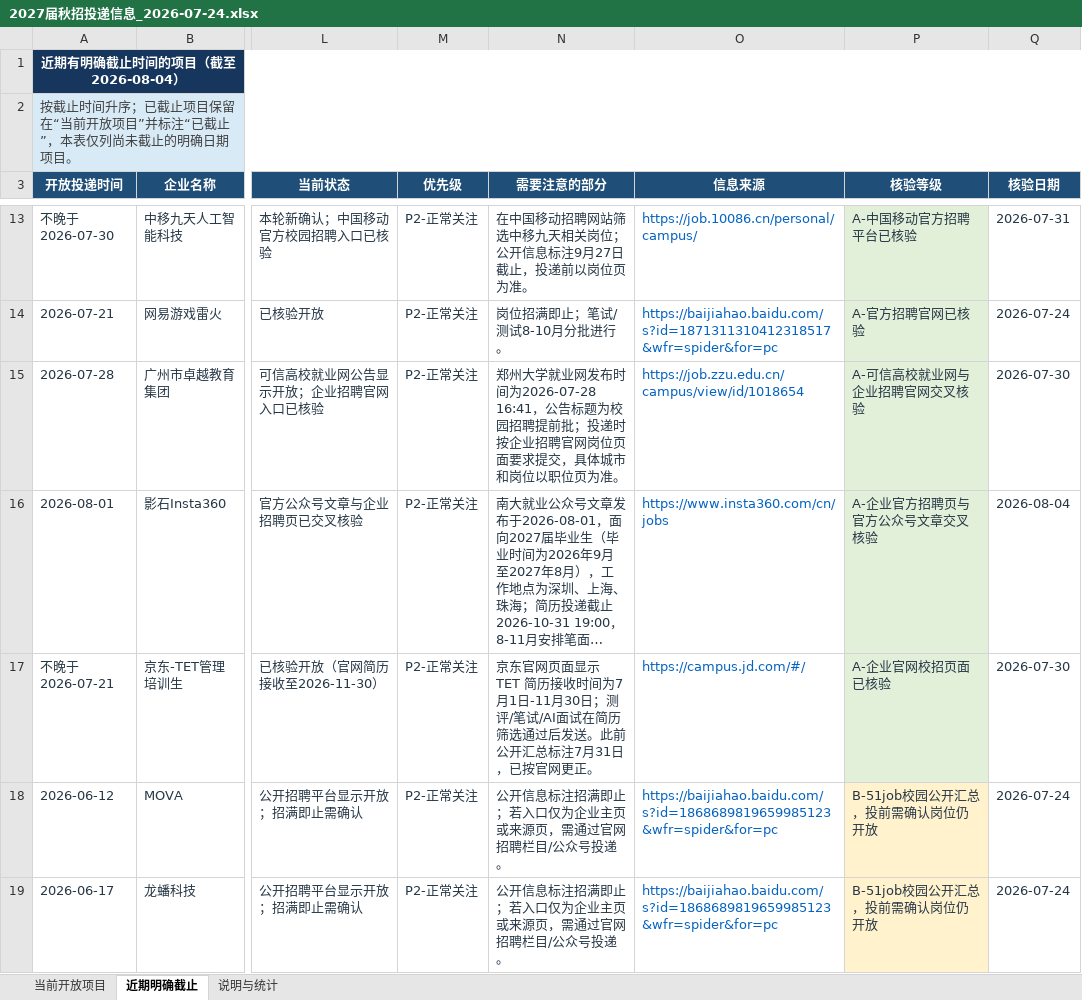
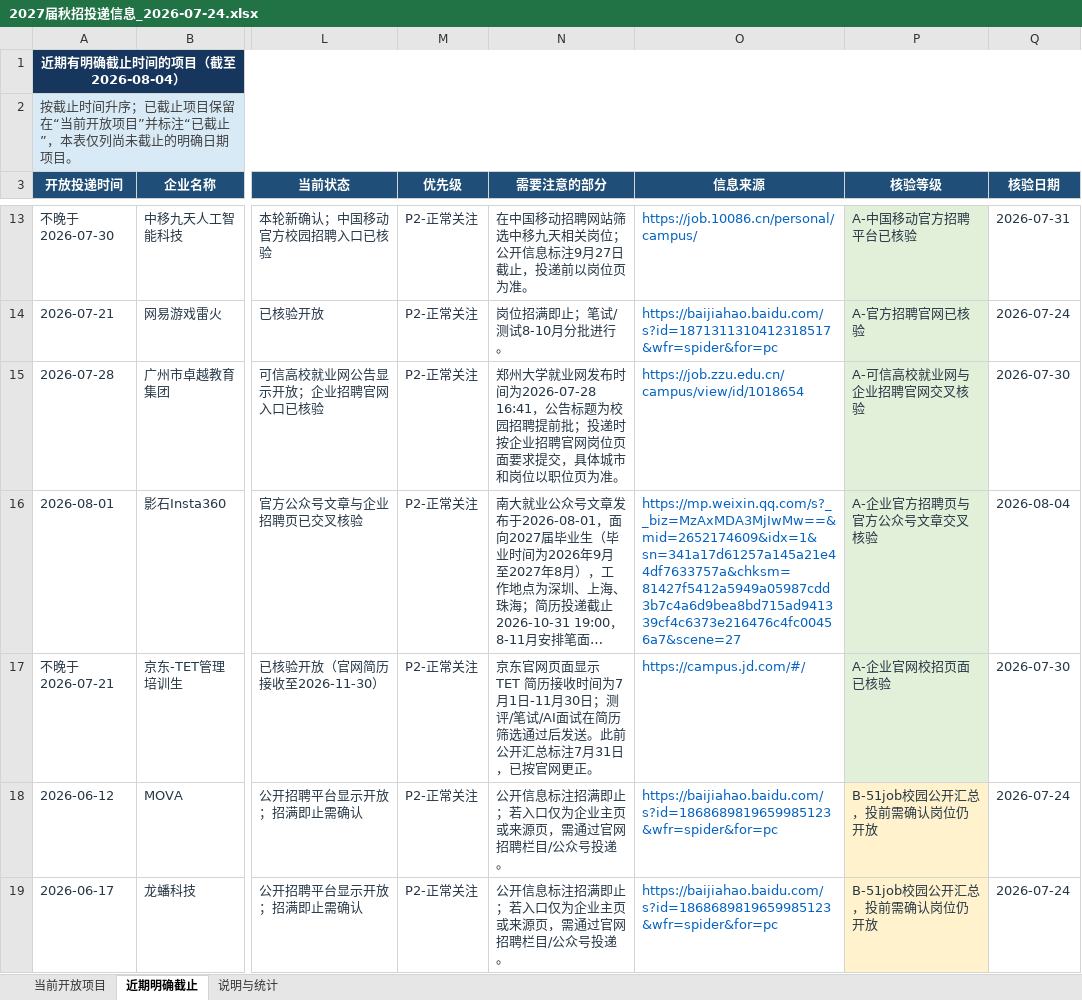
Before and after one commit to houhouhou218/2027-autumn-recruitment, an Excel workbook: 2027届秋招投递信息_2026-07-24.xlsx, sheet 近期明确截止, drawn as a sheet; only a part is shown, gaps mark what is left out; long unchanged cells end in …; values as stored, in another font and other column widths than the file's, no borders; table styles not drawn; the diff names each change by its address in the sheet, - before the commit and + after, or states it on an @@ line.

Commit message:
Update recruitment data for 2026-08-04

```diff
--- a/2027届秋招投递信息_2026-07-24.xlsx (sheet 近期明确截止)
+++ b/2027届秋招投递信息_2026-07-24.xlsx (sheet 近期明确截止)
-O16 (信息来源): https://www.insta360.com/cn/jobs
+O16 (信息来源): https://mp.weixin.qq.com/s?__biz=MzAxMDA3MjIwMw==&mid=2652174609&idx=1&sn=341a17d61257a145a21e44df7633757a&chksm=81427f5412a5949a05987cdd3b7c4a6d9bea8bd715ad941339cf4c6373e216476c4fc00456a7&scene=27
```
Also changed, not shown: sheet 当前开放项目, 1 other file.
